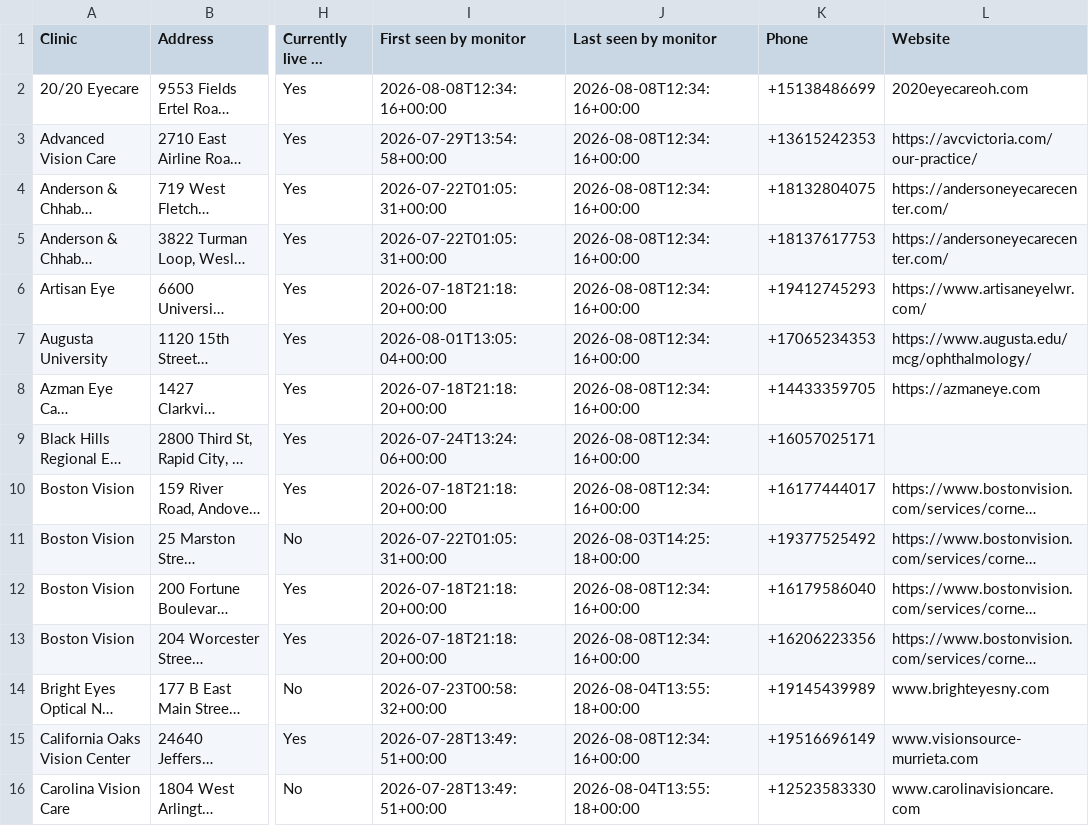
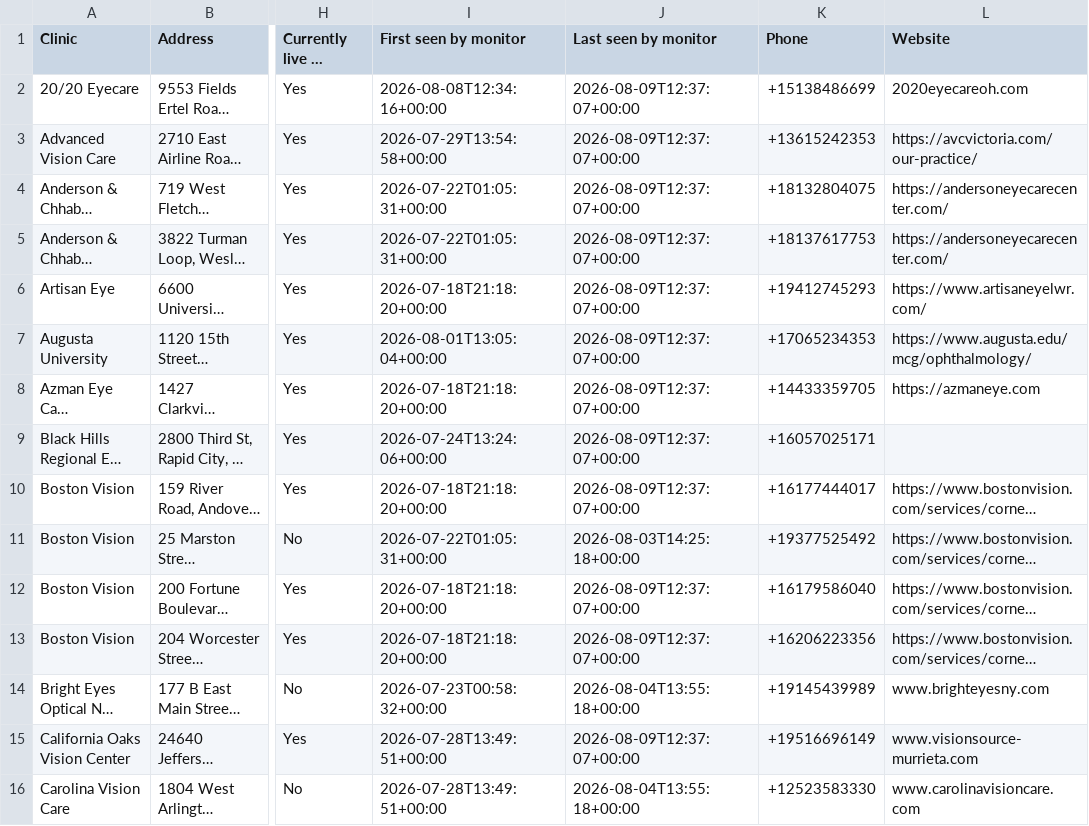
Before and after one commit to mpomroy9/epioxa-clinic-dashboard, a CSV file: outputs/epioxa-monitor-new-since-baseline.csv, drawn as a sheet; only a part is shown, gaps mark what is left out; long unchanged cells end in …; the diff covers the shown part only; the diff names each change by its address in the sheet, - before the commit and + after, or states it on an @@ line.

```diff
--- a/outputs/epioxa-monitor-new-since-baseline.csv
+++ b/outputs/epioxa-monitor-new-since-baseline.csv
-J2:J10 (Last seen by monitor): 2026-08-08T12:34:16+00:00
+J2:J10 (Last seen by monitor): 2026-08-09T12:37:07+00:00
-J12:J13 (Last seen by monitor): 2026-08-08T12:34:16+00:00
+J12:J13 (Last seen by monitor): 2026-08-09T12:37:07+00:00
-J15 (Last seen by monitor): 2026-08-08T12:34:16+00:00
+J15 (Last seen by monitor): 2026-08-09T12:37:07+00:00
```
Also changed, not shown: 1 added row and 58 edited cells elsewhere in this file, outputs/epioxa-monitor-tracked-clinics.csv, 6 other files.
